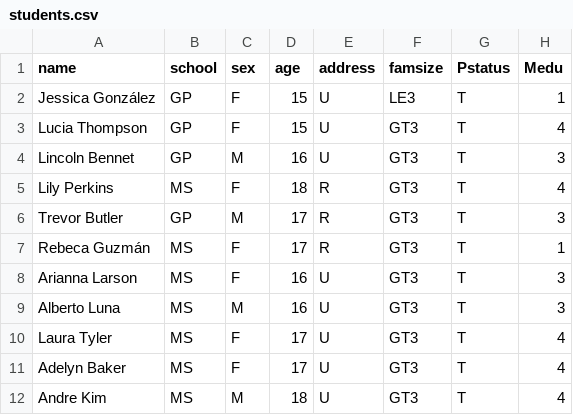
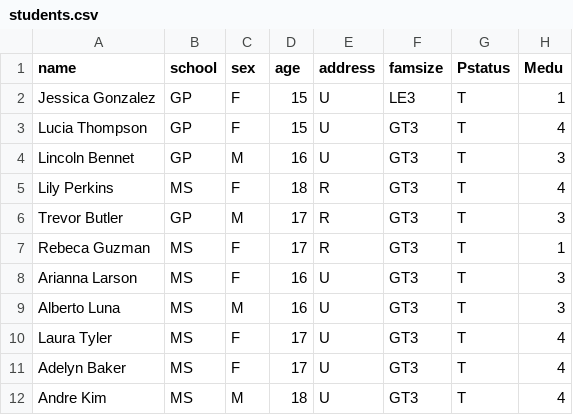
Before and after one commit to sibyl-dev/pyreal, a CSV file: pyreal/sample_applications/data_student/students.csv, drawn as a sheet; only a part is shown; the diff names each change by its address in the sheet, - before the commit and + after, or states it on an @@ line.

```diff
--- a/pyreal/sample_applications/data_student/students.csv
+++ b/pyreal/sample_applications/data_student/students.csv
-A2 (name): Jessica González
+A2 (name): Jessica Gonzalez
-A7 (name): Rebeca Guzmán
+A7 (name): Rebeca Guzman
```
Also changed, not shown: 2 other files.
